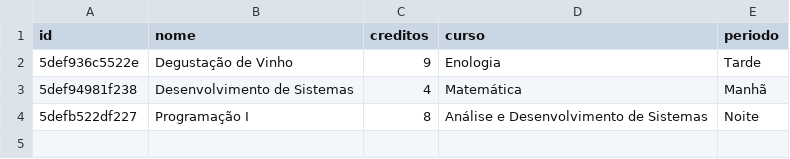
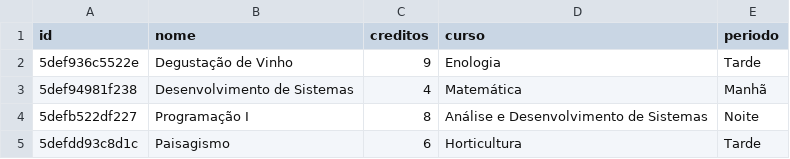
Before and after one commit to Camilotk/trabalho-matriz, a CSV file: assets/csv/componentes.csv, drawn as a sheet; the diff names each change by its address in the sheet, - before the commit and + after, or states it on an @@ line.

```diff
--- a/assets/csv/componentes.csv
+++ b/assets/csv/componentes.csv
+row 5: 5defdd93c8d1c | Paisagismo | 6 | Horticultura | Tarde
```
Also changed, not shown: 11 other files.
